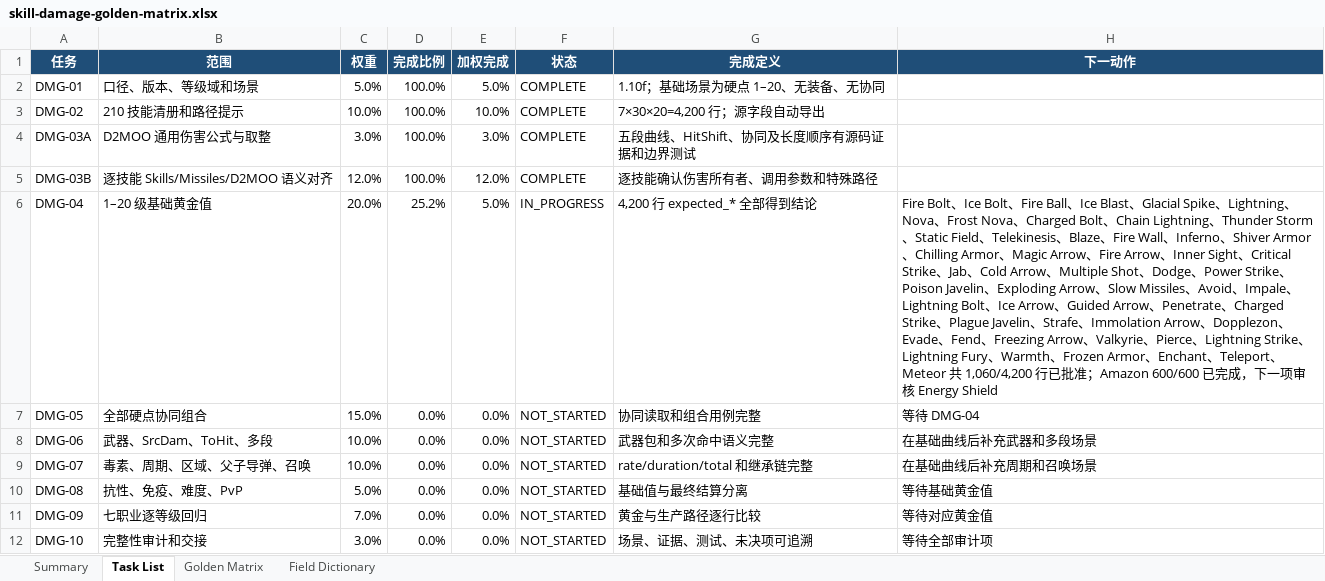
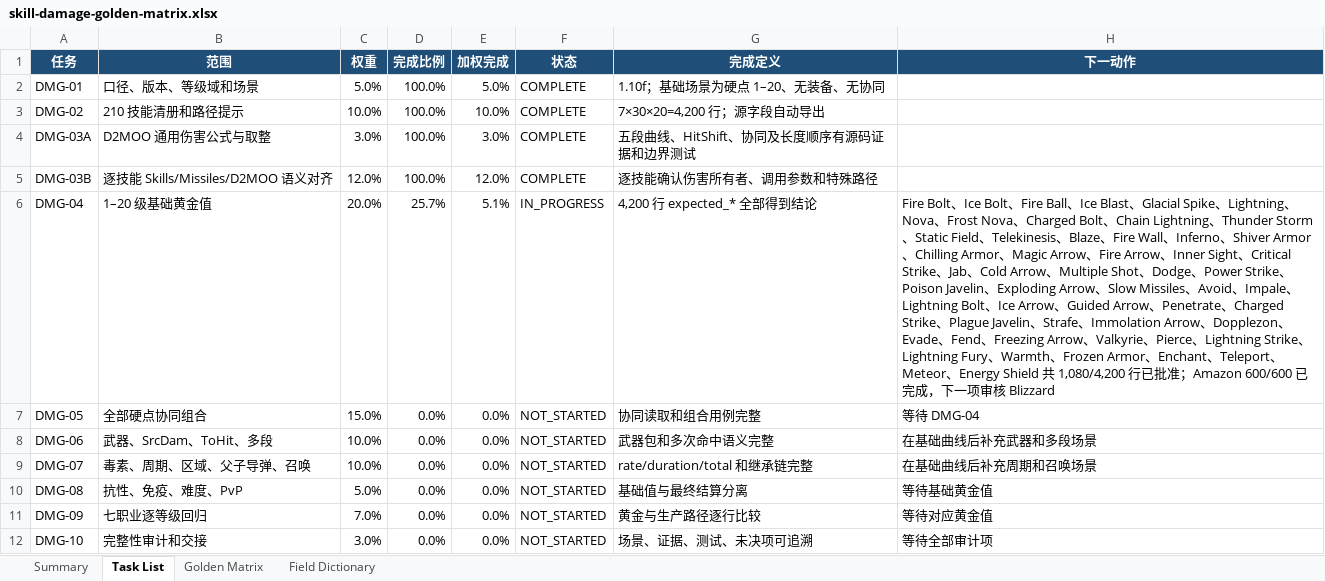
Before and after one commit to femgwei/riiablo, an Excel workbook: docs/skill-damage-golden-matrix.xlsx, sheet Task List, drawn as a sheet; values as stored, in another font and other column widths than the file's, no borders; table styles not drawn; the diff names each change by its address in the sheet, - before the commit and + after, or states it on an @@ line.

Commit message:
Audit Sorceress Energy Shield damage

```diff
--- a/docs/skill-damage-golden-matrix.xlsx (sheet Task List)
+++ b/docs/skill-damage-golden-matrix.xlsx (sheet Task List)
-D6 (完成比例): 25.2%
+D6 (完成比例): 25.7%
-E6 (加权完成): 5.0%
+E6 (加权完成): 5.1%
-H6 (下一动作): …、Meteor 共 1,060/4,200 行已批准；Amazon 600/600 已完成，下一项审核 Energy Shield
+H6 (下一动作): …、Meteor、Energy Shield 共 1,080/4,200 行已批准；Amazon 600/600 已完成，下一项审核 Blizzard
```
Also changed, not shown: sheet Golden Matrix, sheet Summary, 13 other files.
